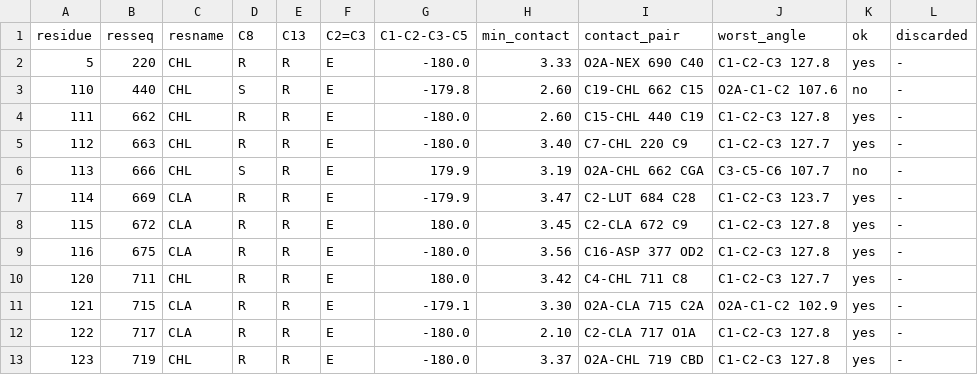
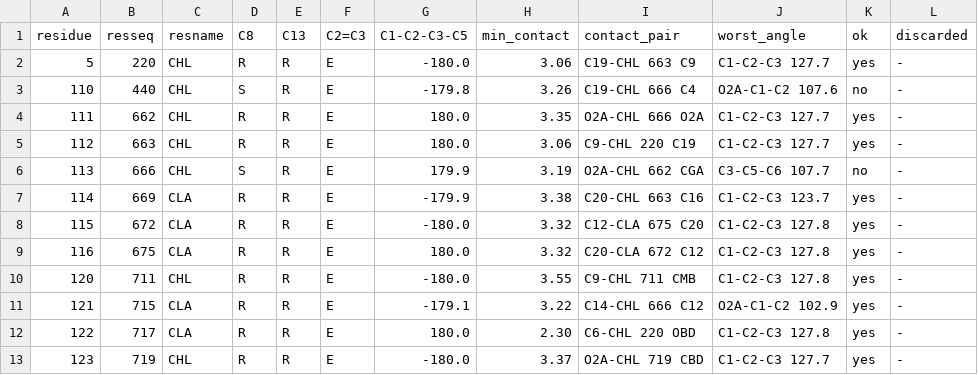
Before and after one commit to ViktorVanVaughn/phytyl-tail-builder, a TSV file: examples/minimal/expected/torsion/stereo_report.tsv, drawn as a sheet.

```diff
--- a/examples/minimal/expected/torsion/stereo_report.tsv
+++ b/examples/minimal/expected/torsion/stereo_report.tsv
@@ -1,13 +1,13 @@
 residue	resseq	resname	C8	C13	C2=C3	C1-C2-C3-C5	min_contact	contact_pair	worst_angle	ok	discarded
-5	220	CHL	R	R	E	-180.0	3.33	O2A-NEX 690 C40	C1-C2-C3 127.8	yes	-
-110	440	CHL	S	R	E	-179.8	2.60	C19-CHL 662 C15	O2A-C1-C2 107.6	no	-
-111	662	CHL	R	R	E	-180.0	2.60	C15-CHL 440 C19	C1-C2-C3 127.8	yes	-
-112	663	CHL	R	R	E	-180.0	3.40	C7-CHL 220 C9	C1-C2-C3 127.7	yes	-
+5	220	CHL	R	R	E	-180.0	3.06	C19-CHL 663 C9	C1-C2-C3 127.7	yes	-
+110	440	CHL	S	R	E	-179.8	3.26	C19-CHL 666 C4	O2A-C1-C2 107.6	no	-
+111	662	CHL	R	R	E	180.0	3.35	O2A-CHL 666 O2A	C1-C2-C3 127.7	yes	-
+112	663	CHL	R	R	E	180.0	3.06	C9-CHL 220 C19	C1-C2-C3 127.7	yes	-
 113	666	CHL	S	R	E	179.9	3.19	O2A-CHL 662 CGA	C3-C5-C6 107.7	no	-
-114	669	CLA	R	R	E	-179.9	3.47	C2-LUT 684 C28	C1-C2-C3 123.7	yes	-
-115	672	CLA	R	R	E	180.0	3.45	C2-CLA 672 C9	C1-C2-C3 127.8	yes	-
-116	675	CLA	R	R	E	-180.0	3.56	C16-ASP 377 OD2	C1-C2-C3 127.8	yes	-
-120	711	CHL	R	R	E	180.0	3.42	C4-CHL 711 C8	C1-C2-C3 127.7	yes	-
-121	715	CLA	R	R	E	-179.1	3.30	O2A-CLA 715 C2A	O2A-C1-C2 102.9	yes	-
-122	717	CLA	R	R	E	-180.0	2.10	C2-CLA 717 O1A	C1-C2-C3 127.8	yes	-
-123	719	CHL	R	R	E	-180.0	3.37	O2A-CHL 719 CBD	C1-C2-C3 127.8	yes	-
+114	669	CLA	R	R	E	-179.9	3.38	C20-CHL 663 C16	C1-C2-C3 123.7	yes	-
+115	672	CLA	R	R	E	-180.0	3.32	C12-CLA 675 C20	C1-C2-C3 127.8	yes	-
+116	675	CLA	R	R	E	180.0	3.32	C20-CLA 672 C12	C1-C2-C3 127.8	yes	-
+120	711	CHL	R	R	E	-180.0	3.55	C9-CHL 711 CMB	C1-C2-C3 127.8	yes	-
+121	715	CLA	R	R	E	-179.1	3.22	C14-CHL 666 C12	O2A-C1-C2 102.9	yes	-
+122	717	CLA	R	R	E	180.0	2.30	C6-CHL 220 OBD	C1-C2-C3 127.8	yes	-
+123	719	CHL	R	R	E	-180.0	3.37	O2A-CHL 719 CBD	C1-C2-C3 127.7	yes	-
```
Also changed, not shown: examples/minimal/expected/sphere-all-mie/stereo_report.tsv, examples/minimal/expected/sphere/stereo_report.tsv, 10 other files.
